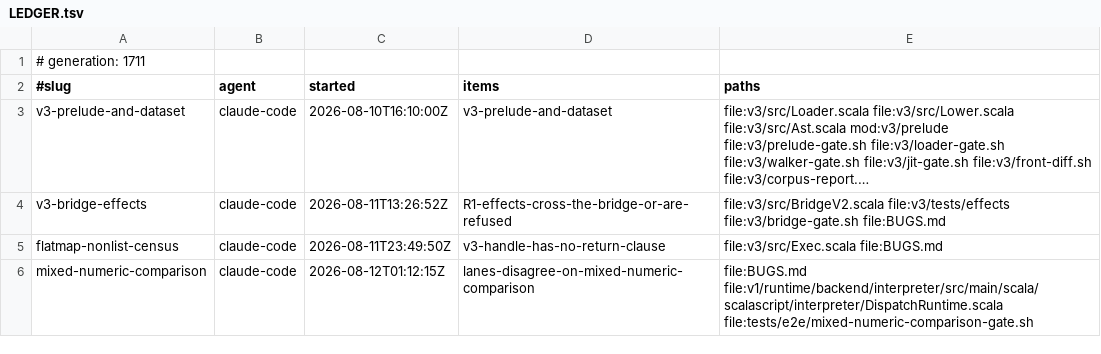
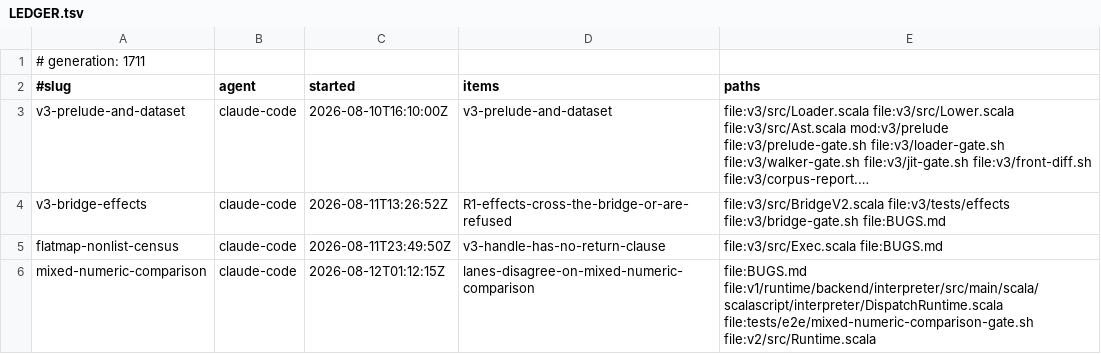
Before and after one commit to sergey-scherbina/scalascript, a TSV file: .work/active/LEDGER.tsv, drawn as a sheet; long unchanged cells end in ….

Commit message:
claim-update: mixed-numeric-comparison — the second site is v2 __eq__, structural like interp's [skip ci]

```diff
--- a/.work/active/LEDGER.tsv
+++ b/.work/active/LEDGER.tsv
@@ -5,2 +5,2 @@ v3-bridge-effects	claude-code	2026-08-11T13:26:52Z	R1-effects-cross-the-bridge-o
 flatmap-nonlist-census	claude-code	2026-08-11T23:49:50Z	v3-handle-has-no-return-clause	file:v3/src/Exec.scala file:BUGS.md
-mixed-numeric-comparison	claude-code	2026-08-12T01:12:15Z	lanes-disagree-on-mixed-numeric-comparison	file:BUGS.md file:v1/runtime/backend/interpreter/src/main/scala/scalascript/interpreter/DispatchRuntime.scala file:tests/e2e/mixed-numeric-comparison-gate.sh
+mixed-numeric-comparison	claude-code	2026-08-12T01:12:15Z	lanes-disagree-on-mixed-numeric-comparison	file:BUGS.md file:v1/runtime/backend/interpreter/src/main/scala/scalascript/interpreter/DispatchRuntime.scala file:tests/e2e/mixed-numeric-comparison-gate.sh file:v2/src/Runtime.scala
```
Also changed, not shown: 1 other file.
